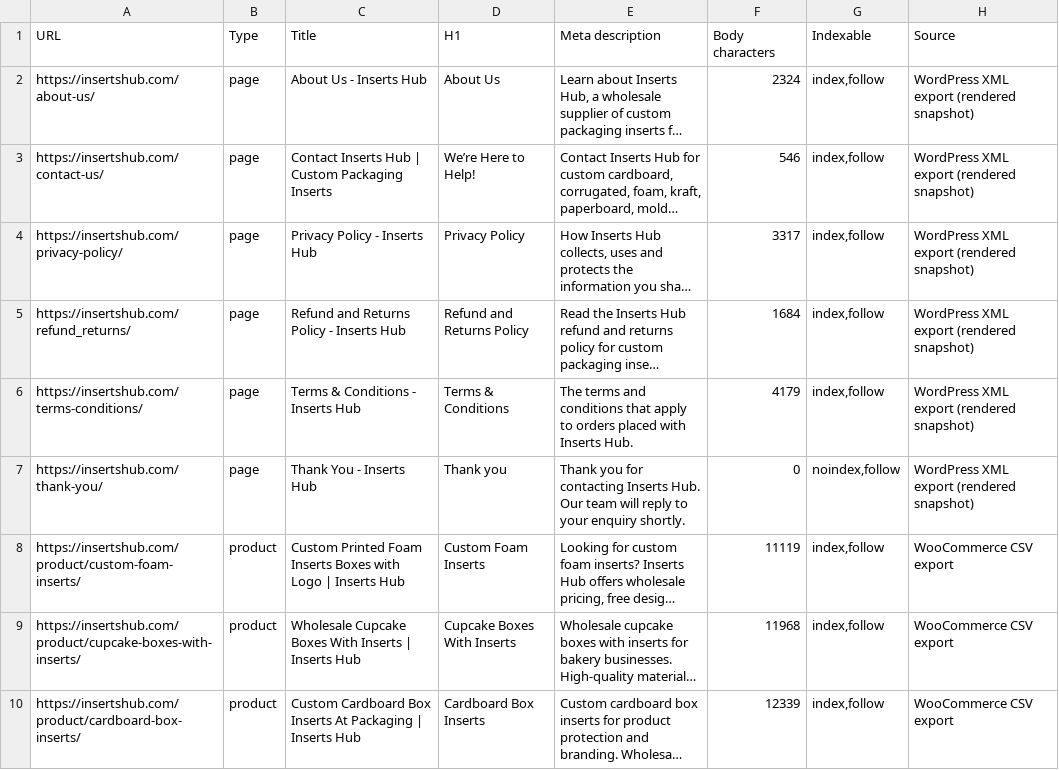
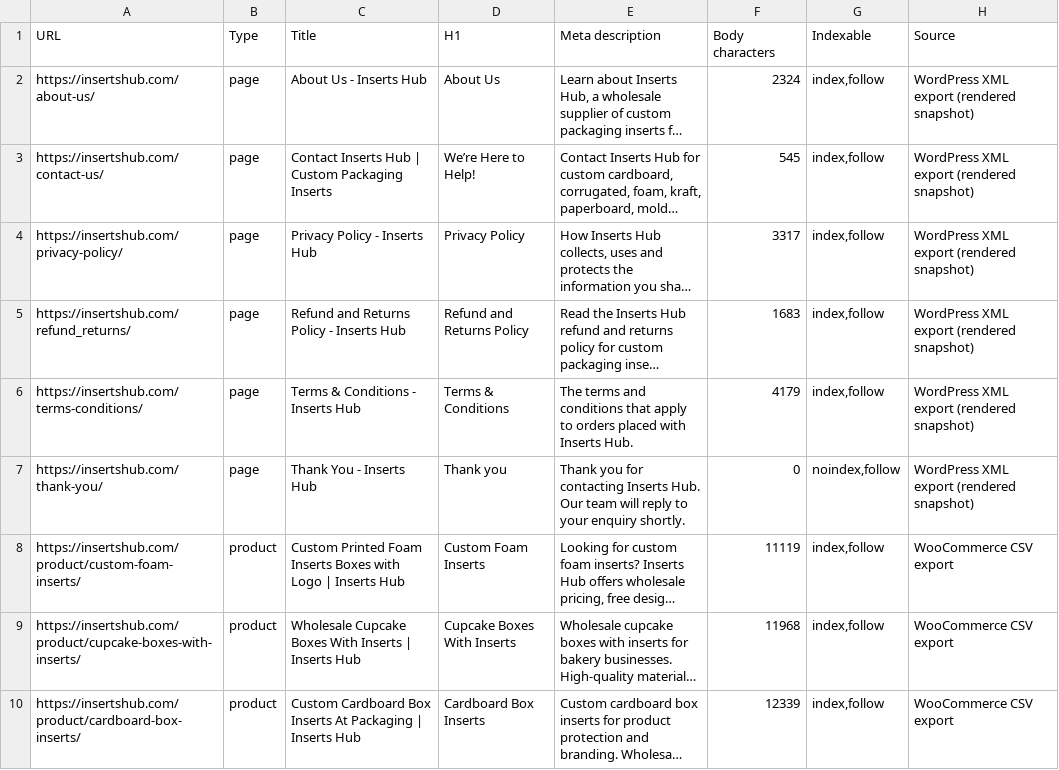
Before and after one commit to iamzeeshaikh/inserts-hub, a CSV file: reports/CONTENT_INVENTORY.csv, drawn as a sheet; only a part is shown; long unchanged cells end in …; the diff names each change by its address in the sheet, - before the commit and + after, or states it on an @@ line.

```diff
--- a/reports/CONTENT_INVENTORY.csv
+++ b/reports/CONTENT_INVENTORY.csv
-F3 (Body characters): 546
+F3 (Body characters): 545
-F5 (Body characters): 1684
+F5 (Body characters): 1683
```
Also changed, not shown: 30 other files.
